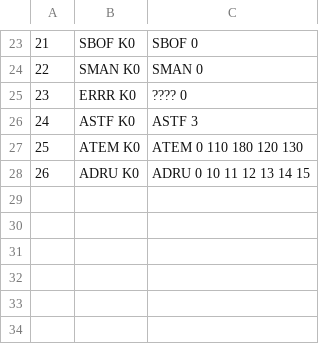
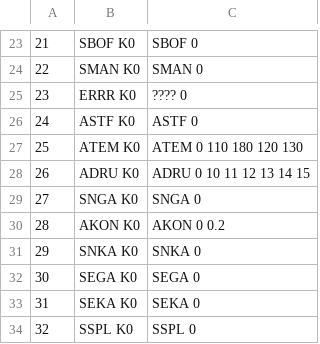
Before and after one commit to bj-russ/CAI_comm, a CSV file: cvs_lookup.csv, drawn as a sheet; only a part is shown, gaps mark what is left out.

```diff
--- a/cvs_lookup.csv
+++ b/cvs_lookup.csv
@@ -25,4 +25,10 @@
 23,ERRR K0,???? 0
-24,ASTF K0,ASTF 3
+24,ASTF K0,ASTF 0
 25,ATEM K0,ATEM 0 110 180 120 130
 26,ADRU K0,ADRU 0 10 11 12 13 14 15
+27,SNGA K0,SNGA 0
+28,AKON K0,AKON 0 0.2
+29,SNKA K0,SNKA 0
+30,SEGA K0,SEGA 0
+31,SEKA K0,SEKA 0
+32,SSPL K0,SSPL 0
```
Also changed, not shown: log_server.csv, 2 other files.
